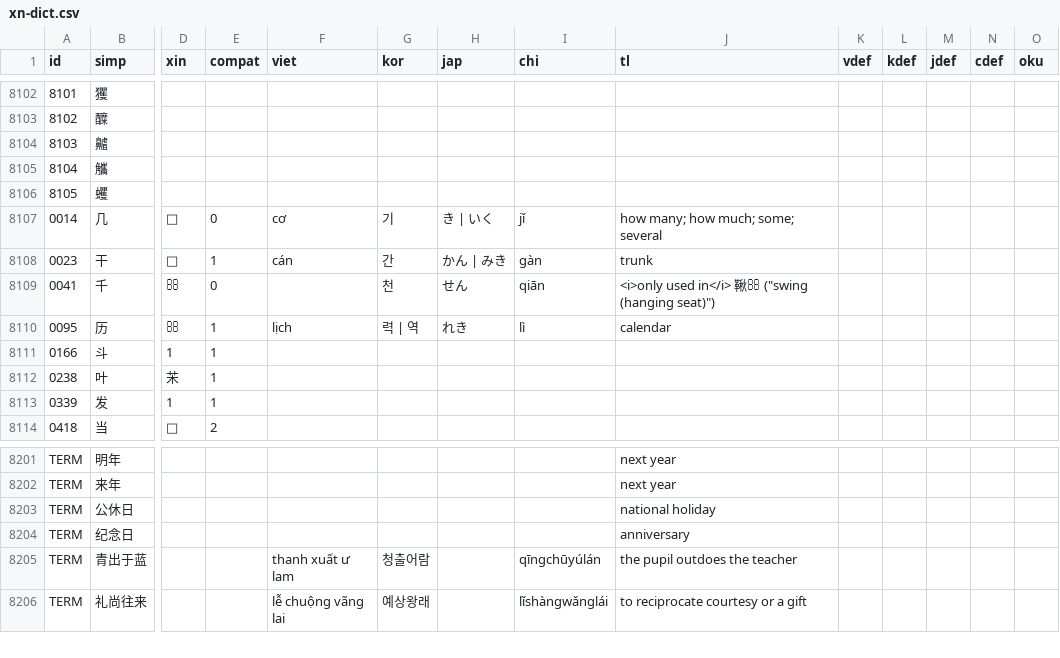
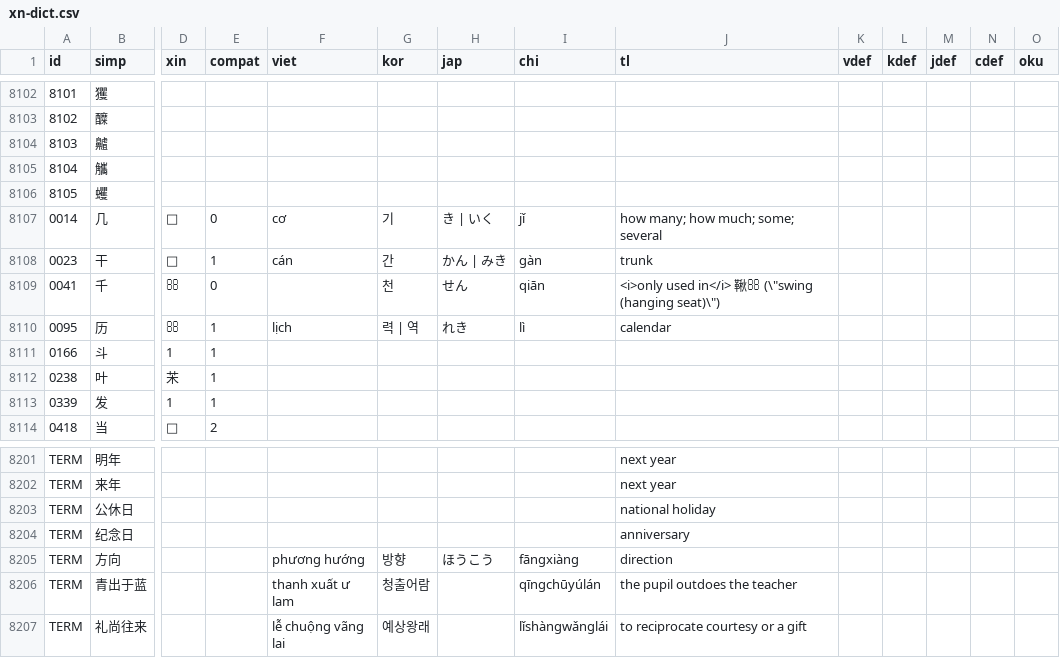
Before and after one commit to EricL22/EricL22.github.io, a CSV file: assets/data/xn-dict.csv, drawn as a sheet; only a part is shown, gaps mark what is left out; rows hold the shown columns only; the diff names each change by its address in the sheet, - before the commit and + after, or states it on an @@ line.

Commit message:
Add files via upload

```diff
--- a/assets/data/xn-dict.csv
+++ b/assets/data/xn-dict.csv
-J8109 (tl): …鞦 ("swing (hanging seat)")
+J8109 (tl): …鞦 (\"swing (hanging seat)\")
+row 8205: TERM | 方向 |  |  | phương hướng | 방향 | ほうこう | fāngxiàng | direction
```
